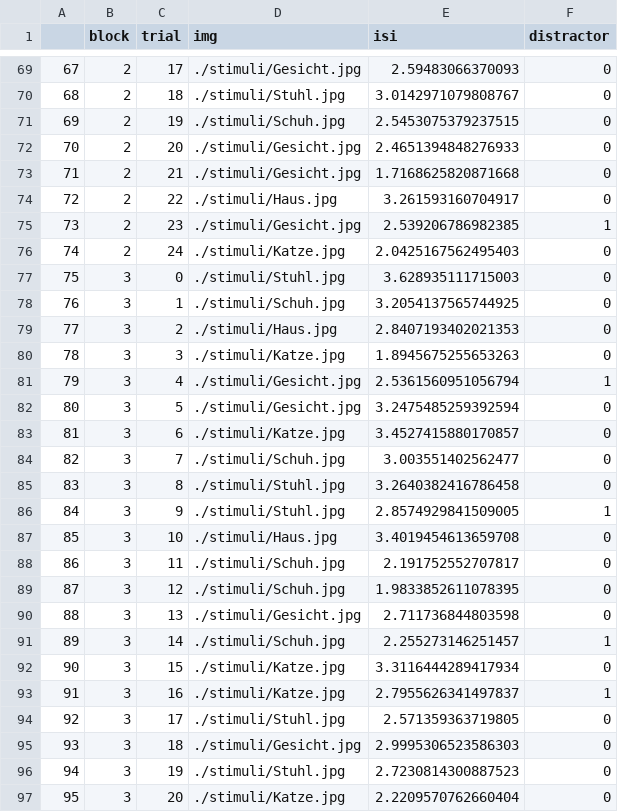
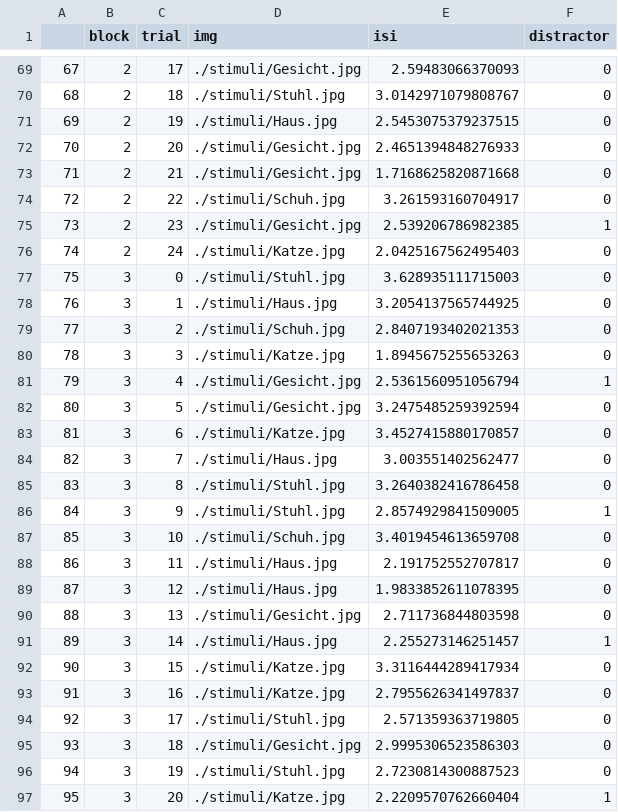
Before and after one commit to CIMH-Clinical-Psychology/highspeed-task-MEG, a CSV file: sequences/localizer_13.csv, drawn as a sheet; only a part is shown, gaps mark what is left out; the diff covers the shown part only.

```diff
--- a/sequences/localizer_13.csv
+++ b/sequences/localizer_13.csv
@@ -70,6 +70,6 @@
 68,2,18,./stimuli/Stuhl.jpg,3.0142971079808767,0
-69,2,19,./stimuli/Schuh.jpg,2.5453075379237515,0
+69,2,19,./stimuli/Haus.jpg,2.5453075379237515,0
 70,2,20,./stimuli/Gesicht.jpg,2.4651394848276933,0
 71,2,21,./stimuli/Gesicht.jpg,1.7168625820871668,0
-72,2,22,./stimuli/Haus.jpg,3.261593160704917,0
+72,2,22,./stimuli/Schuh.jpg,3.261593160704917,0
 73,2,23,./stimuli/Gesicht.jpg,2.539206786982385,1
@@ -77,4 +77,4 @@
 75,3,0,./stimuli/Stuhl.jpg,3.628935111715003,0
-76,3,1,./stimuli/Schuh.jpg,3.2054137565744925,0
-77,3,2,./stimuli/Haus.jpg,2.8407193402021353,0
+76,3,1,./stimuli/Haus.jpg,3.2054137565744925,0
+77,3,2,./stimuli/Schuh.jpg,2.8407193402021353,0
 78,3,3,./stimuli/Katze.jpg,1.8945675255653263,0
@@ -83,12 +83,12 @@
 81,3,6,./stimuli/Katze.jpg,3.4527415880170857,0
-82,3,7,./stimuli/Schuh.jpg,3.003551402562477,0
+82,3,7,./stimuli/Haus.jpg,3.003551402562477,0
 83,3,8,./stimuli/Stuhl.jpg,3.2640382416786458,0
 84,3,9,./stimuli/Stuhl.jpg,2.8574929841509005,1
-85,3,10,./stimuli/Haus.jpg,3.4019454613659708,0
-86,3,11,./stimuli/Schuh.jpg,2.191752552707817,0
-87,3,12,./stimuli/Schuh.jpg,1.9833852611078395,0
+85,3,10,./stimuli/Schuh.jpg,3.4019454613659708,0
+86,3,11,./stimuli/Haus.jpg,2.191752552707817,0
+87,3,12,./stimuli/Haus.jpg,1.9833852611078395,0
 88,3,13,./stimuli/Gesicht.jpg,2.711736844803598,0
-89,3,14,./stimuli/Schuh.jpg,2.255273146251457,1
+89,3,14,./stimuli/Haus.jpg,2.255273146251457,1
 90,3,15,./stimuli/Katze.jpg,3.3116444289417934,0
-91,3,16,./stimuli/Katze.jpg,2.7955626341497837,1
+91,3,16,./stimuli/Katze.jpg,2.7955626341497837,0
 92,3,17,./stimuli/Stuhl.jpg,2.571359363719805,0
@@ -96,2 +96,2 @@
 94,3,19,./stimuli/Stuhl.jpg,2.7230814300887523,0
-95,3,20,./stimuli/Katze.jpg,2.2209570762660404,0
+95,3,20,./stimuli/Katze.jpg,2.2209570762660404,1
```
Also changed, not shown: 97 edited cells elsewhere in this file, sequences/localizer_0.csv, sequences/localizer_1.csv, 31 other files.
